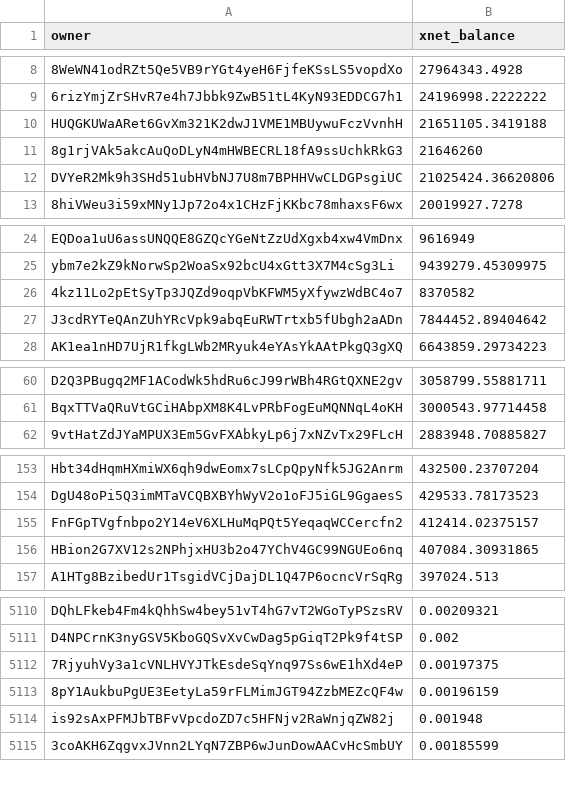
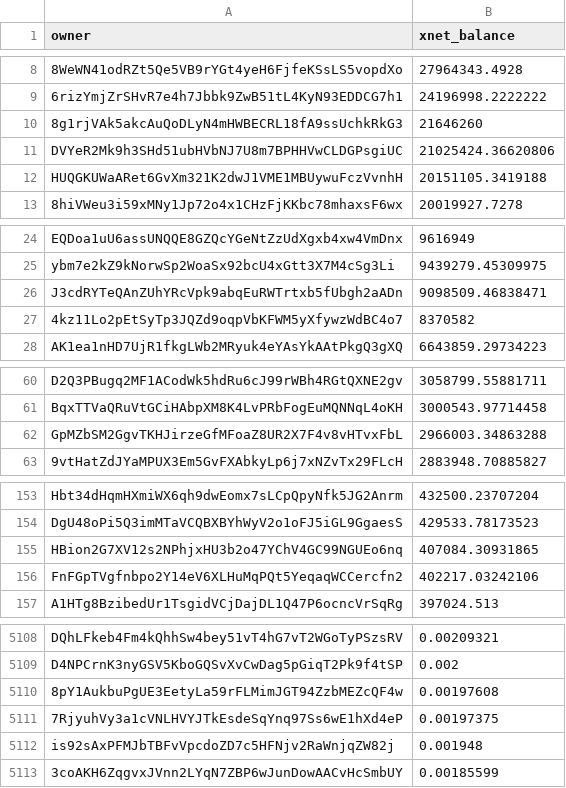
Before and after one commit to xnet-community-data/xnet-data-integration, a CSV file: data/derived/xnet_owner_balances.csv, drawn as a sheet; only a part is shown, gaps mark what is left out; removed rows and columns are numbered as before the commit, all else as after; the diff covers the shown part only; the diff names each change by its address in the sheet, - before the commit and + after, or states it on an @@ line.

Commit message:
Publish XNET live state (full)

```diff
--- a/data/derived/xnet_owner_balances.csv
+++ b/data/derived/xnet_owner_balances.csv
-row 10: HUQGKUWaARet6GvXm321K2dwJ1VME1MBUywuFczVvnhH | 21651105.3419188
+row 12: HUQGKUWaARet6GvXm321K2dwJ1VME1MBUywuFczVvnhH | 20151105.3419188
+row 26: J3cdRYTeQAnZUhYRcVpk9abqEuRWTrtxb5fUbgh2aADn | 9098509.46838471
-row 27: J3cdRYTeQAnZUhYRcVpk9abqEuRWTrtxb5fUbgh2aADn | 7844452.89404642
+row 62: GpMZbSM2GgvTKHJirzeGfMFoaZ8UR2X7F4v8vHTvxFbL | 2966003.34863288
-row 155: FnFGpTVgfnbpo2Y14eV6XLHuMqPQt5YeqaqWCCercfn2 | 412414.02375157
+row 156: FnFGpTVgfnbpo2Y14eV6XLHuMqPQt5YeqaqWCCercfn2 | 402217.03242106
+row 5110: 8pY1AukbuPgUE3EetyLa59rFLMimJGT94ZzbMEZcQF4w | 0.00197608
-row 5113: 8pY1AukbuPgUE3EetyLa59rFLMimJGT94ZzbMEZcQF4w | 0.00196159
```
Also changed, not shown: 2 added rows, 5 removed rows and 1 edited cell elsewhere in this file, data/xnet_supply_daily.csv, 18 other files.
